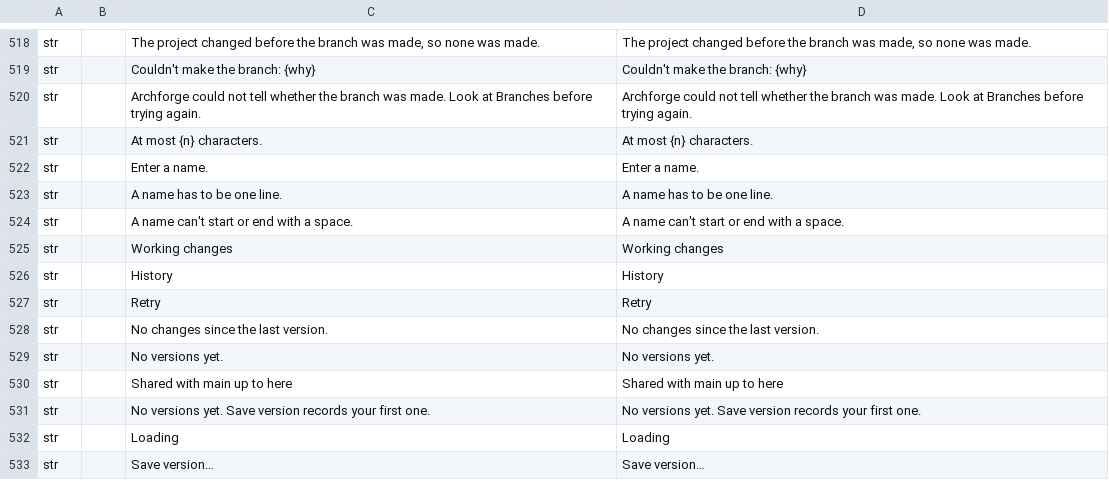
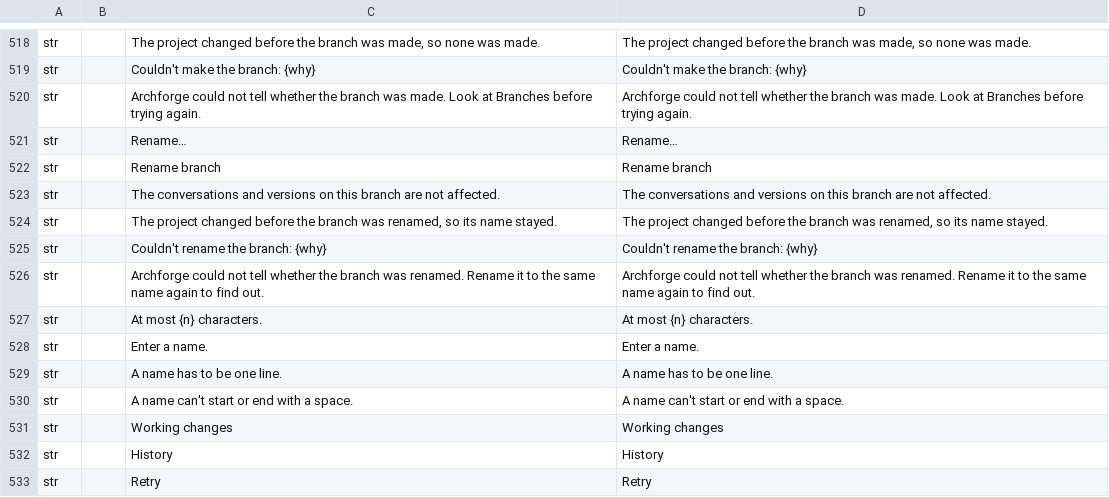
Before and after one commit to software-vision-ai/archforge, a TSV file: crates/ui-egui/src/i18n/en.tsv, drawn as a sheet; only a part is shown, gaps mark what is left out; the shorter side is filled out with more unchanged rows.

```diff
--- a/crates/ui-egui/src/i18n/en.tsv
+++ b/crates/ui-egui/src/i18n/en.tsv
@@ -520,2 +520,8 @@ str		Couldn't make the branch: {why}	Couldn't make the branch: {why}
 str		Archforge could not tell whether the branch was made. Look at Branches before trying again.	Archforge could not tell whether the branch was made. Look at Branches before trying again.
+str		Rename…	Rename…
+str		Rename branch	Rename branch
+str		The conversations and versions on this branch are not affected.	The conversations and versions on this branch are not affected.
+str		The project changed before the branch was renamed, so its name stayed.	The project changed before the branch was renamed, so its name stayed.
+str		Couldn't rename the branch: {why}	Couldn't rename the branch: {why}
+str		Archforge could not tell whether the branch was renamed. Rename it to the same name again to find out.	Archforge could not tell whether the branch was renamed. Rename it to the same name again to find out.
 str		At most {n} characters.	At most {n} characters.
```
Also changed, not shown: crates/ui-egui/src/i18n/de.tsv, crates/ui-egui/src/i18n/es.tsv, 9 other files.
